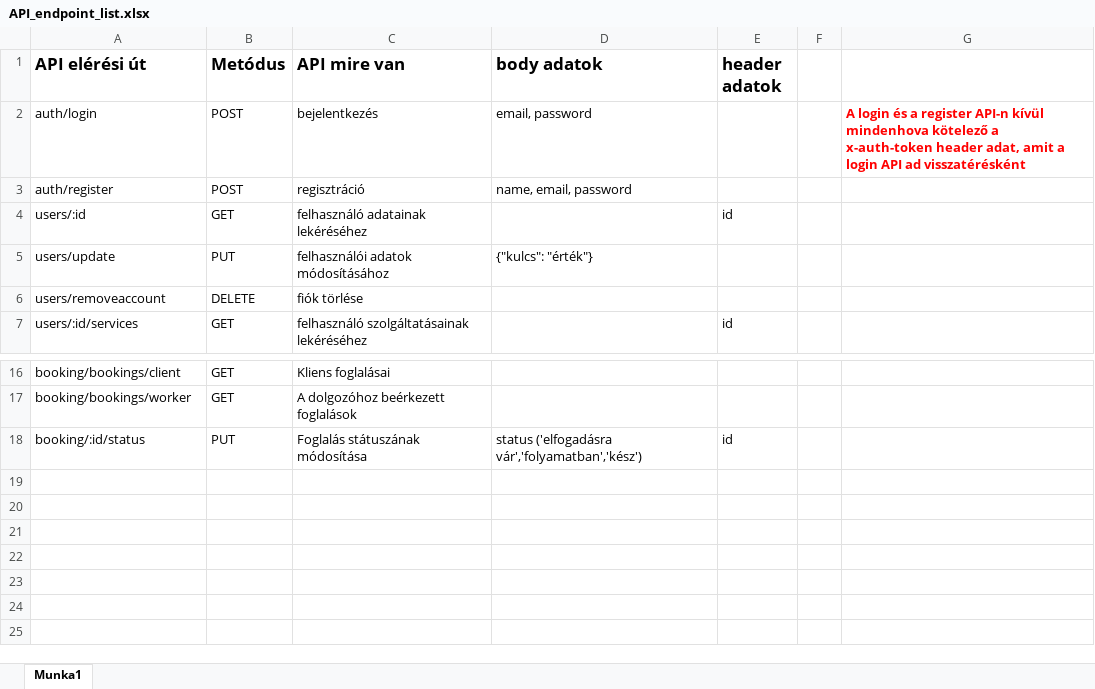
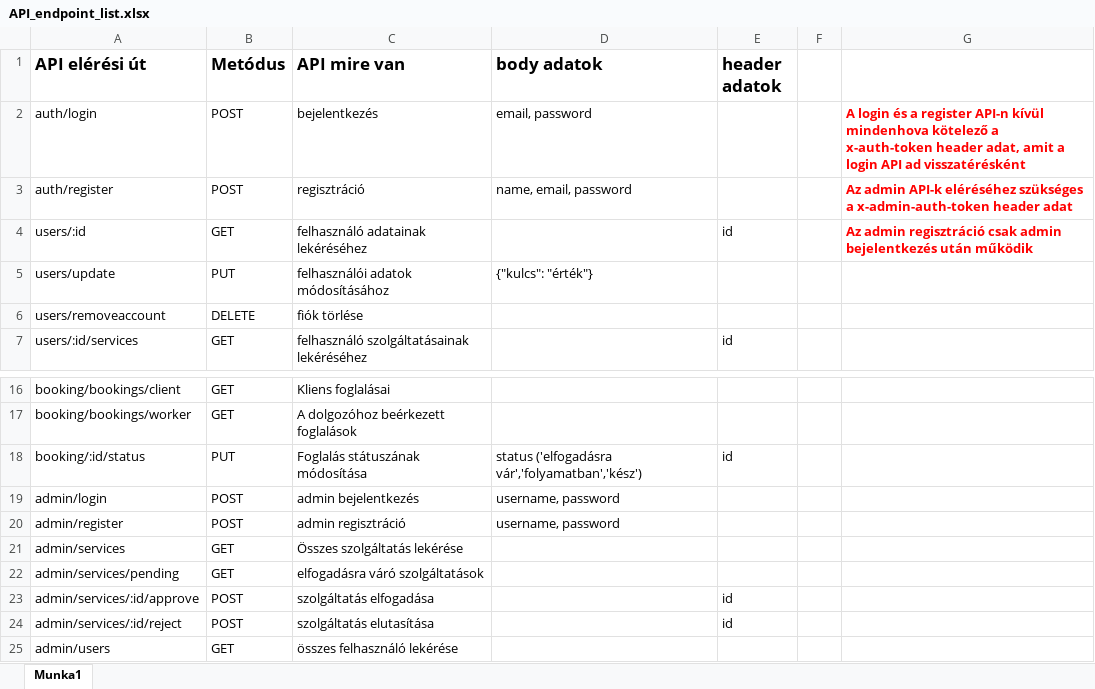
Before and after one commit to bagonataniel/HandyGo, an Excel workbook: API_endpoint_list.xlsx, sheet Munka1, drawn as a sheet; only a part is shown, gaps mark what is left out; values as stored, in another font and other column widths than the file's, no borders; the diff names each change by its address in the sheet, - before the commit and + after, or states it on an @@ line.

Commit message:
Admin API created
API endpoint list updated
Admin authentication is separate from normal
updated sql file is updated

```diff
--- a/API_endpoint_list.xlsx (sheet Munka1)
+++ b/API_endpoint_list.xlsx (sheet Munka1)
-G3: (empty)
+G3: Az admin API-k eléréséhez szükséges a x-admin-auth-token header adat
-G4: (empty)
+G4: Az admin regisztráció csak admin bejelentkezés után működik
+row 19: admin/login | POST | admin bejelentkezés | username, password
+row 20: admin/register | POST | admin regisztráció | username, password
+row 21: admin/services | GET | Összes szolgáltatás lekérése
+row 22: admin/services/pending | GET | elfogadásra váró szolgáltatások
+row 23: admin/services/:id/approve | POST | szolgáltatás elfogadása |  | id
+row 24: admin/services/:id/reject | POST | szolgáltatás elutasítása |  | id
+row 25: admin/users | GET | összes felhasználó lekérése
```
Also changed, not shown: 8 other files.
